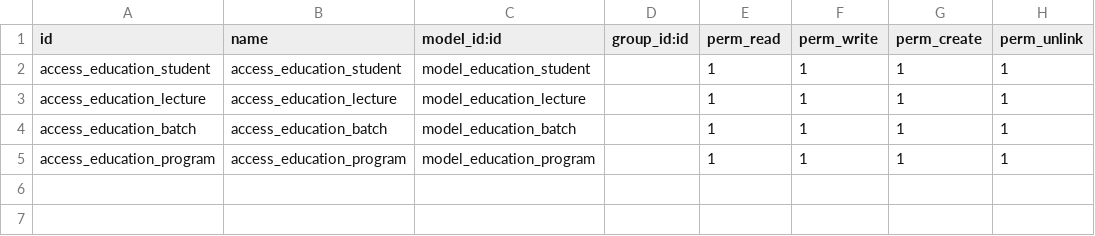
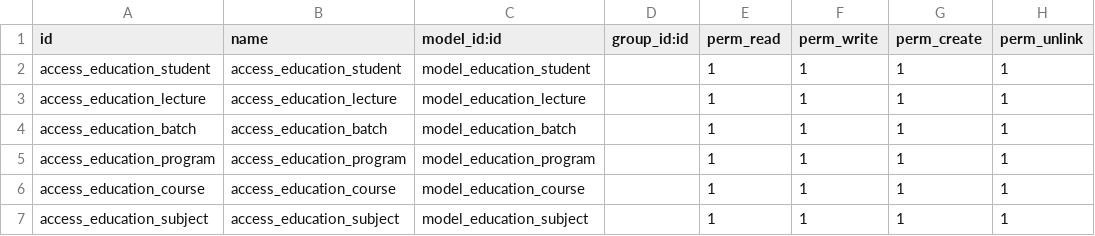
Before and after one commit to devsoelwinoo/Education_addons, a CSV file: education/security/ir.model.access.csv, drawn as a sheet.

```diff
--- a/education/security/ir.model.access.csv
+++ b/education/security/ir.model.access.csv
@@ -5 +5,3 @@ access_education_batch,access_education_batch,model_education_batch,,1,1,1,1
 access_education_program,access_education_program,model_education_program,,1,1,1,1
+access_education_course,access_education_course,model_education_course,,1,1,1,1
+access_education_subject,access_education_subject,model_education_subject,,1,1,1,1
```
Also changed, not shown: 6 other files.
